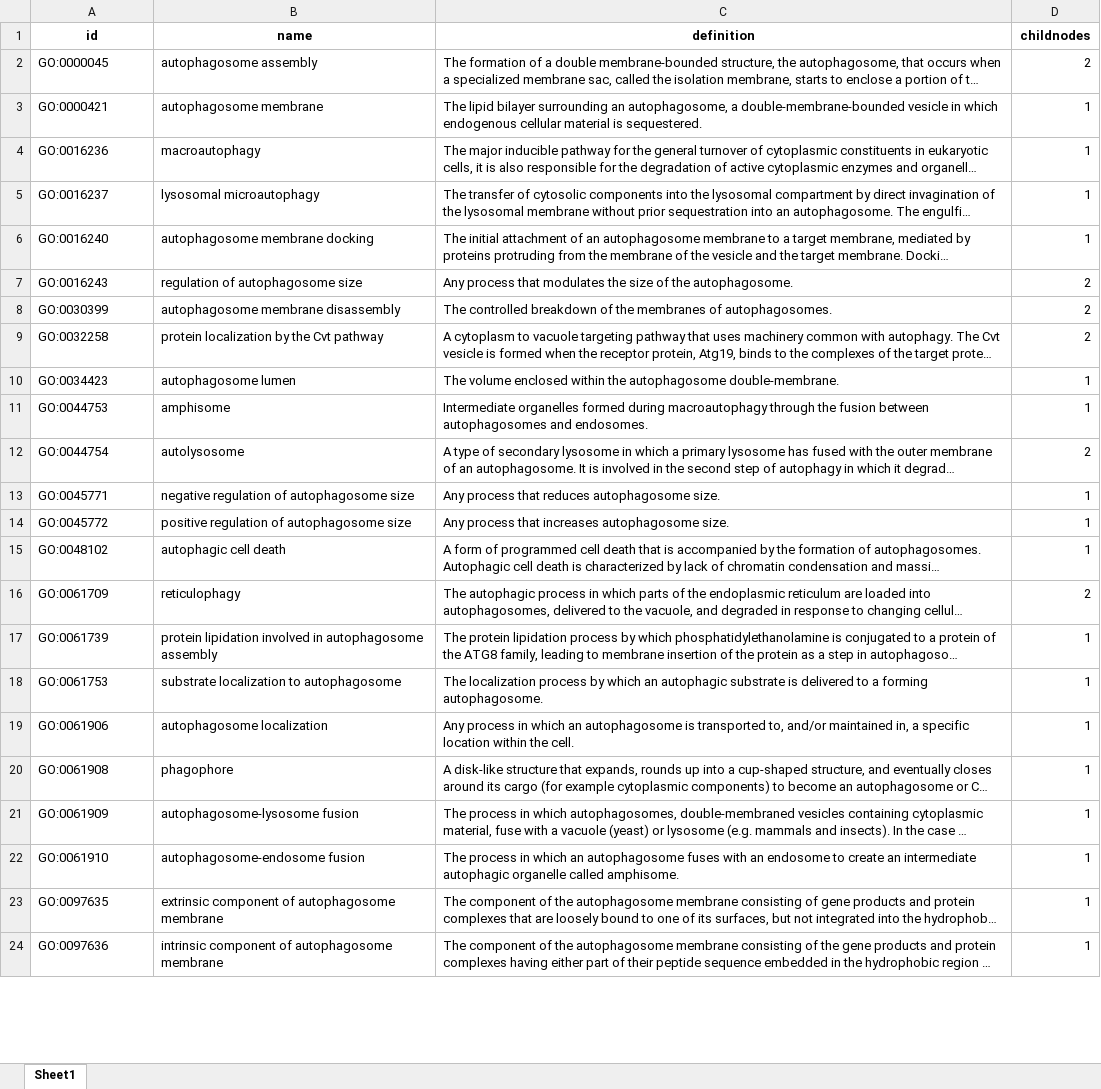
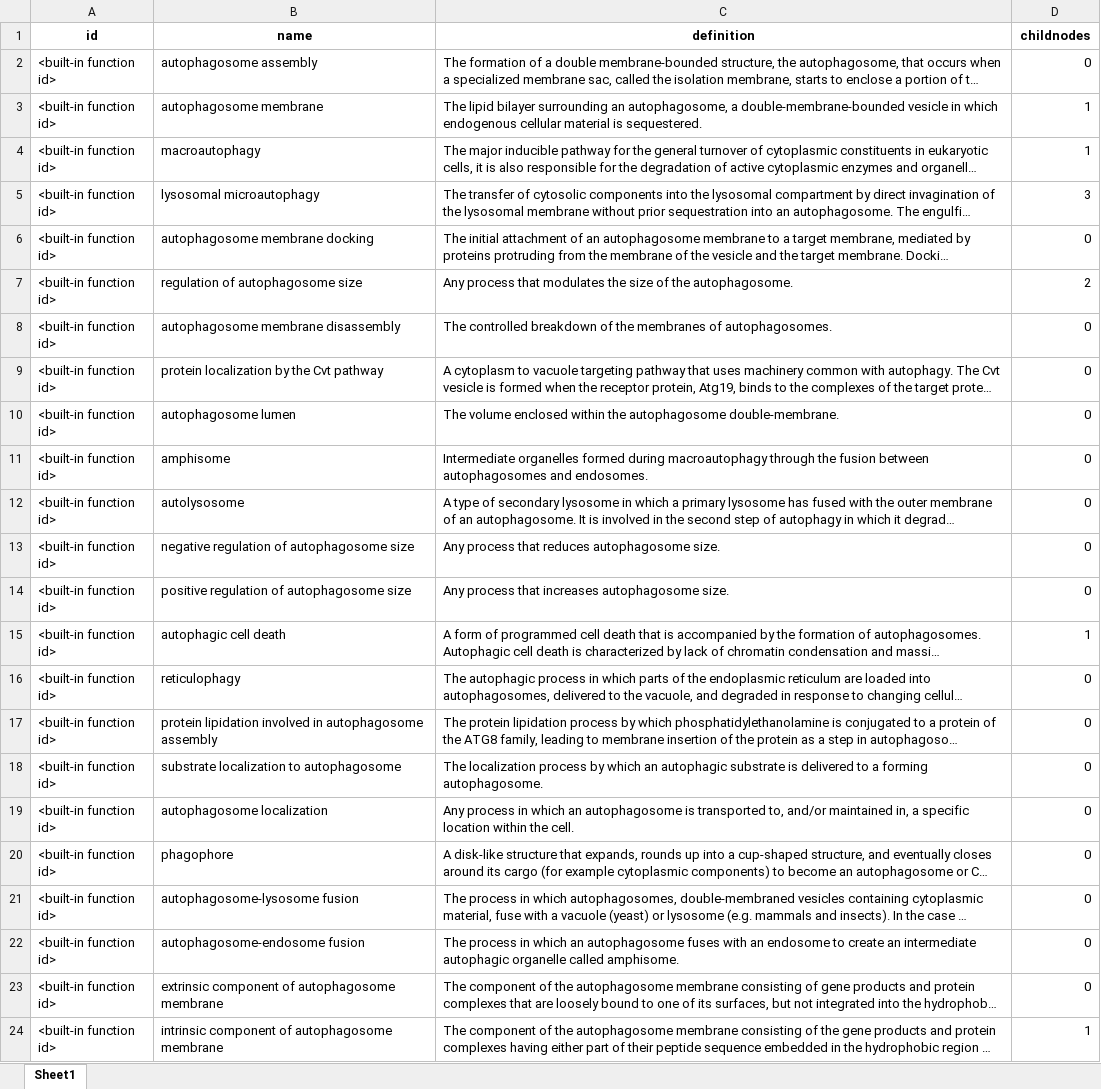
Before and after one commit to Xinyu-ZJE/IBI1_2022-23, an Excel workbook: Practical14/autophagosome.xlsx, sheet Sheet1, drawn as a sheet; only a part is shown; long unchanged cells end in …; values as stored, in another font and other column widths than the file's, no borders; the diff covers the shown part only; the diff names each change by its address in the sheet, - before the commit and + after, or states it on an @@ line.

Commit message:
modify the childnodes counting and simplify the codes

```diff
--- a/Practical14/autophagosome.xlsx (sheet Sheet1)
+++ b/Practical14/autophagosome.xlsx (sheet Sheet1)
-A2 (id): GO:0000045
+A2 (id): <built-in function id>
-D2 (childnodes): 2
+D2 (childnodes): 0
-A3 (id): GO:0000421
+A3 (id): <built-in function id>
-A4 (id): GO:0016236
+A4 (id): <built-in function id>
-A5 (id): GO:0016237
+A5 (id): <built-in function id>
-D5 (childnodes): 1
+D5 (childnodes): 3
-A6 (id): GO:0016240
+A6 (id): <built-in function id>
-D6 (childnodes): 1
+D6 (childnodes): 0
-A7 (id): GO:0016243
+A7 (id): <built-in function id>
-A8 (id): GO:0030399
+A8 (id): <built-in function id>
-D8:D9 (childnodes): 2
+D8:D9 (childnodes): 0
-A9 (id): GO:0032258
+A9 (id): <built-in function id>
-A10 (id): GO:0034423
+A10 (id): <built-in function id>
-D10:D11 (childnodes): 1
+D10:D11 (childnodes): 0
-A11 (id): GO:0044753
+A11 (id): <built-in function id>
-A12 (id): GO:0044754
+A12 (id): <built-in function id>
-D12 (childnodes): 2
+D12 (childnodes): 0
-A13 (id): GO:0045771
+A13 (id): <built-in function id>
-D13:D14 (childnodes): 1
+D13:D14 (childnodes): 0
-A14 (id): GO:0045772
+A14 (id): <built-in function id>
-A15 (id): GO:0048102
+A15 (id): <built-in function id>
-A16 (id): GO:0061709
+A16 (id): <built-in function id>
-D16 (childnodes): 2
+D16 (childnodes): 0
-A17 (id): GO:0061739
+A17 (id): <built-in function id>
-D17:D23 (childnodes): 1
+D17:D23 (childnodes): 0
-A18 (id): GO:0061753
+A18 (id): <built-in function id>
-A19 (id): GO:0061906
+A19 (id): <built-in function id>
-A20 (id): GO:0061908
+A20 (id): <built-in function id>
-A21 (id): GO:0061909
+A21 (id): <built-in function id>
-A22 (id): GO:0061910
+A22 (id): <built-in function id>
-A23 (id): GO:0097635
+A23 (id): <built-in function id>
-A24 (id): GO:0097636
+A24 (id): <built-in function id>
```
Also changed, not shown: 24 edited cells elsewhere in this sheet, 1 other file.
